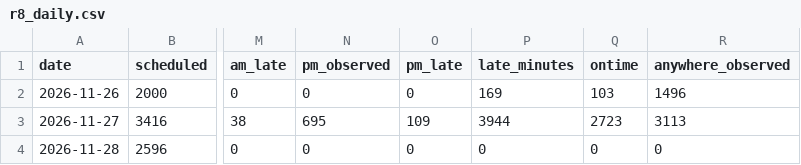
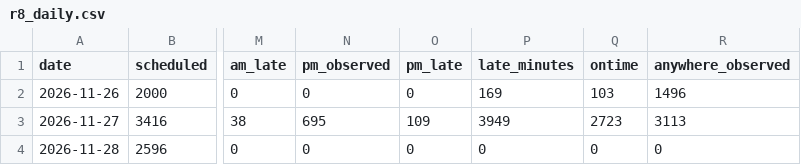
Before and after one commit to craigstarling-eng/Keolis-NthnBeaches-service-cancellations, a CSV file: data/history/r8_daily.csv, drawn as a sheet; only a part is shown, gaps mark what is left out; the diff names each change by its address in the sheet, - before the commit and + after, or states it on an @@ line.

```diff
--- a/data/history/r8_daily.csv
+++ b/data/history/r8_daily.csv
-P3 (late_minutes): 3944
+P3 (late_minutes): 3949
```
Also changed, not shown: data/history/regions_daily.csv, 4 other files.
